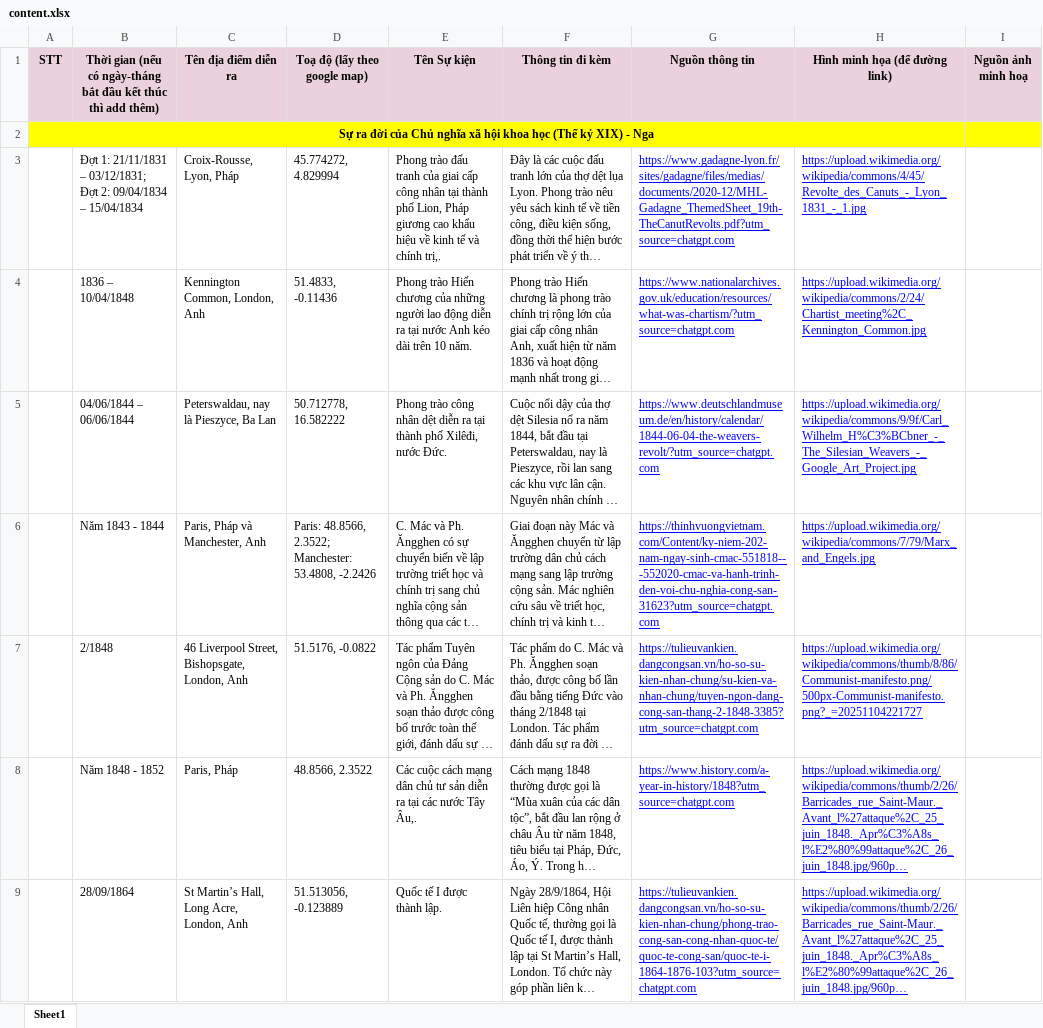
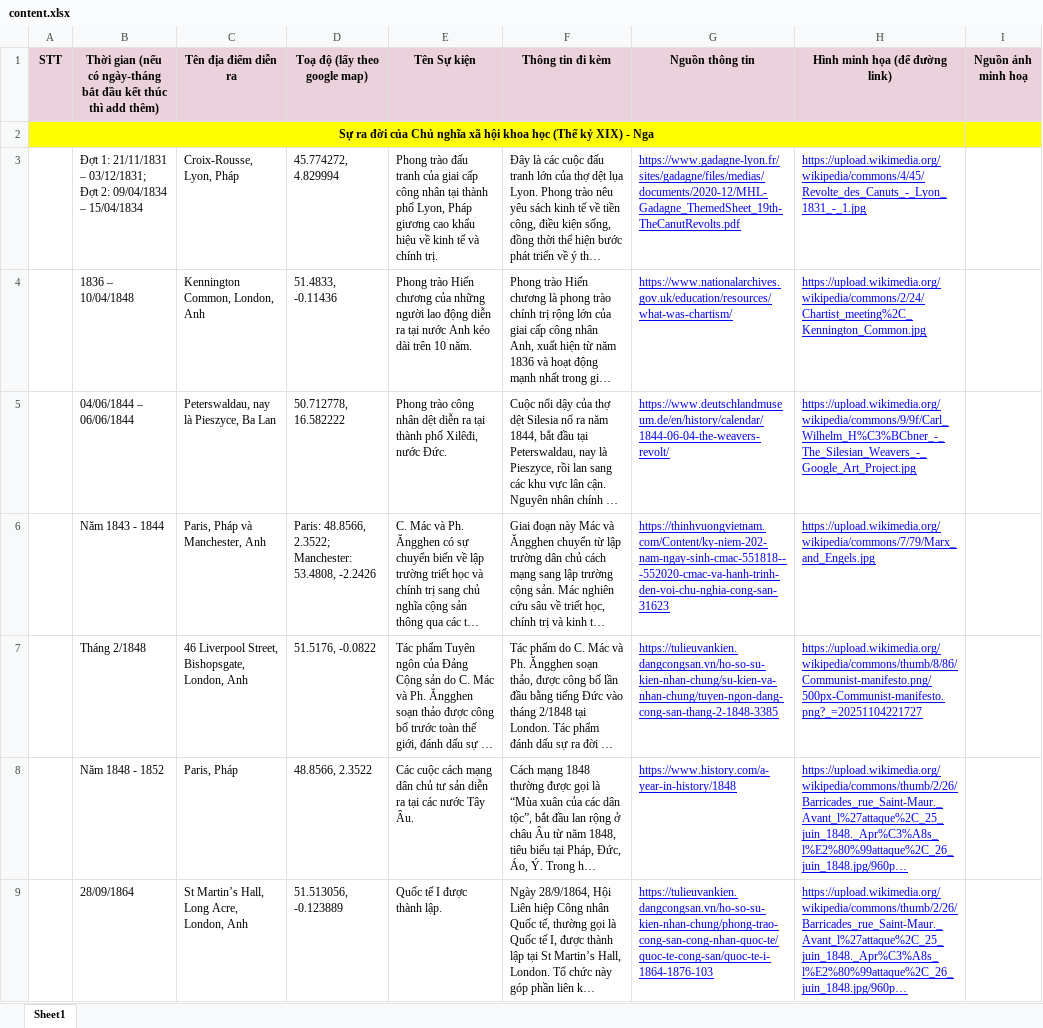
Before and after one commit to PhamXuanKhang/MLN131-creative-product, an Excel workbook: docs/content.xlsx, sheet Sheet1, drawn as a sheet; only a part is shown; long unchanged cells end in …; values as stored, in another font and other column widths than the file's, no borders; the diff covers the shown part only; the diff names each change by its address in the sheet, - before the commit and + after, or states it on an @@ line.

```diff
--- a/docs/content.xlsx (sheet Sheet1)
+++ b/docs/content.xlsx (sheet Sheet1)
-E3 (Tên Sự kiện): …thành phố Lion, Pháp giương cao khẩu hiệu về kinh tế và chính trị,.
+E3 (Tên Sự kiện): …thành phố Lyon, Pháp giương cao khẩu hiệu về kinh tế và chính trị.
-G3 (Nguồn thông tin): https://www.gadagne-lyon.fr/sites/gadagne/files/medias/documents/2020-12/MHL-Gadagne_ThemedSheet_19th-TheCanutRevolts.pdf?utm_source=chatgpt.com
+G3 (Nguồn thông tin): https://www.gadagne-lyon.fr/sites/gadagne/files/medias/documents/2020-12/MHL-Gadagne_ThemedSheet_19th-TheCanutRevolts.pdf
-G4 (Nguồn thông tin): https://www.nationalarchives.gov.uk/education/resources/what-was-chartism/?utm_source=chatgpt.com
+G4 (Nguồn thông tin): https://www.nationalarchives.gov.uk/education/resources/what-was-chartism/
-G5 (Nguồn thông tin): https://www.deutschlandmuseum.de/en/history/calendar/1844-06-04-the-weavers-revolt/?utm_source=chatgpt.com
+G5 (Nguồn thông tin): https://www.deutschlandmuseum.de/en/history/calendar/1844-06-04-the-weavers-revolt/
-G6 (Nguồn thông tin): https://thinhvuongvietnam.com/Content/ky-niem-202-nam-ngay-sinh-cmac-551818---552020-cmac-va-hanh-trinh-den-voi-chu-nghia-cong-san-31623?utm_source=chatgpt.com
+G6 (Nguồn thông tin): https://thinhvuongvietnam.com/Content/ky-niem-202-nam-ngay-sinh-cmac-551818---552020-cmac-va-hanh-trinh-den-voi-chu-nghia-cong-san-31623
-B7: 2/1848
+B7: Tháng 2/1848
-G7 (Nguồn thông tin): https://tulieuvankien.dangcongsan.vn/ho-so-su-kien-nhan-chung/su-kien-va-nhan-chung/tuyen-ngon-dang-cong-san-thang-2-1848-3385?utm_source=chatgpt.com
+G7 (Nguồn thông tin): https://tulieuvankien.dangcongsan.vn/ho-so-su-kien-nhan-chung/su-kien-va-nhan-chung/tuyen-ngon-dang-cong-san-thang-2-1848-3385
-E8 (Tên Sự kiện): …nước Tây Âu,.
+E8 (Tên Sự kiện): …nước Tây Âu.
-G8 (Nguồn thông tin): https://www.history.com/a-year-in-history/1848?utm_source=chatgpt.com
+G8 (Nguồn thông tin): https://www.history.com/a-year-in-history/1848
-G9 (Nguồn thông tin): https://tulieuvankien.dangcongsan.vn/ho-so-su-kien-nhan-chung/phong-trao-cong-san-cong-nhan-quoc-te/quoc-te-cong-san/quoc-te-i-1864-1876-103?utm_source=chatgpt.com
+G9 (Nguồn thông tin): https://tulieuvankien.dangcongsan.vn/ho-so-su-kien-nhan-chung/phong-trao-cong-san-cong-nhan-quoc-te/quoc-te-cong-san/quoc-te-i-1864-1876-103
```
Also changed, not shown: 37 edited cells elsewhere in this sheet, 22 other files.
